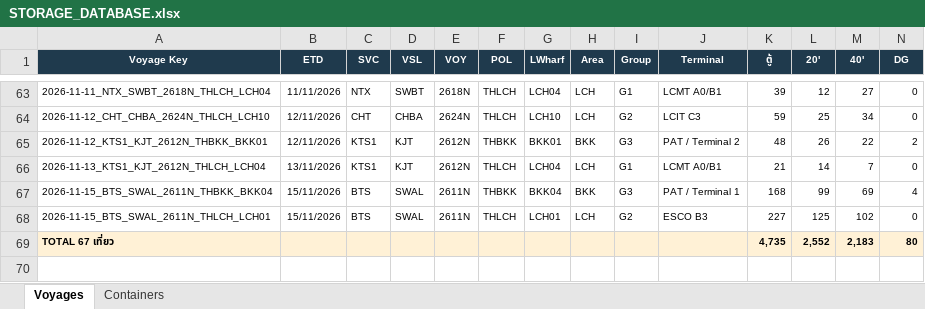
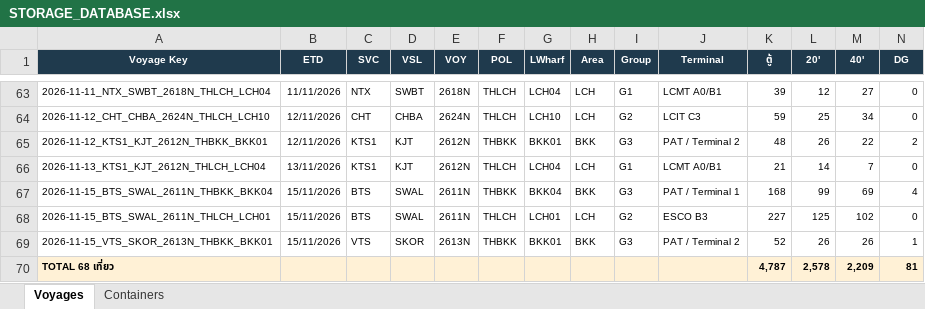
Before and after one commit to sirichai1265/hal-storage-calculator, an Excel workbook: DATABASE/STORAGE_DATABASE.xlsx, sheet Voyages, drawn as a sheet; only a part is shown, gaps mark what is left out; values as stored, in another font and other column widths than the file's, no borders; removed rows and columns are numbered as before the commit, all else as after; rows hold the shown columns only; the diff names each change by its address in the sheet, - before the commit and + after, or states it on an @@ line.

```diff
--- a/DATABASE/STORAGE_DATABASE.xlsx (sheet Voyages)
+++ b/DATABASE/STORAGE_DATABASE.xlsx (sheet Voyages)
-row 69: TOTAL 67 เที่ยว |  |  |  |  |  |  |  |  |  | 4,735 | 2,552 | 2,183 | 80
+row 69: 2026-11-15_VTS_SKOR_2613N_THBKK_BKK01 | 15/11/2026 | VTS | SKOR | 2613N | THBKK | BKK01 | BKK | G3 | PAT / Terminal 2 | 52 | 26 | 26 | 1
+row 70: TOTAL 68 เที่ยว |  |  |  |  |  |  |  |  |  | 4,787 | 2,578 | 2,209 | 81
```
Also changed, not shown: sheet Containers, 6 other files.
